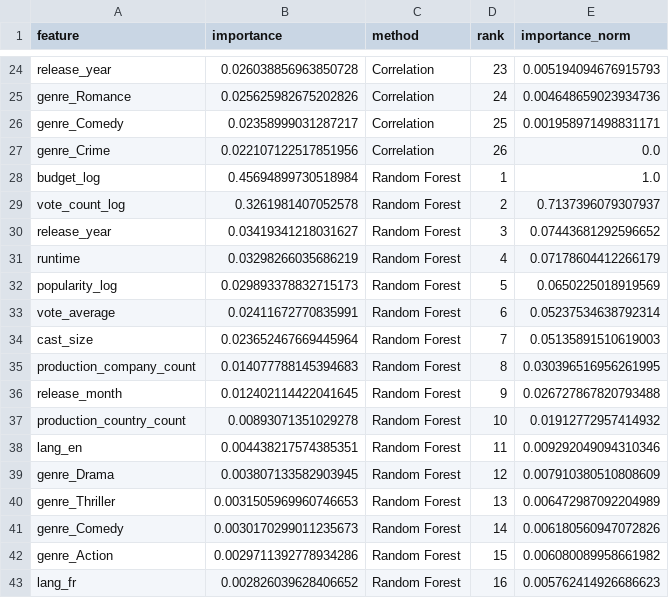
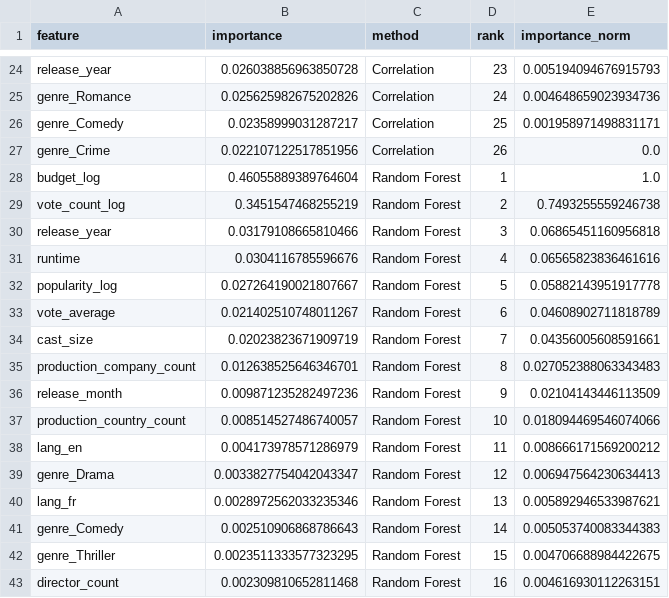
Before and after one commit to AnoukHecht/KDT_Paper_2, a CSV file: outputs/results/table3_feature_importance_rankings.csv, drawn as a sheet; only a part is shown, gaps mark what is left out; the diff covers the shown part only.

```diff
--- a/outputs/results/table3_feature_importance_rankings.csv
+++ b/outputs/results/table3_feature_importance_rankings.csv
@@ -27,17 +27,17 @@ genre_Comedy,0.02358999031287217,Correlation,25,0.001958971498831171
 genre_Crime,0.022107122517851956,Correlation,26,0.0
-budget_log,0.45694899730518984,Random Forest,1,1.0
-vote_count_log,0.3261981407052578,Random Forest,2,0.7137396079307937
-release_year,0.03419341218031627,Random Forest,3,0.07443681292596652
-runtime,0.03298266035686219,Random Forest,4,0.07178604412266179
-popularity_log,0.029893378832715173,Random Forest,5,0.0650225018919569
-vote_average,0.02411672770835991,Random Forest,6,0.05237534638792314
-cast_size,0.023652467669445964,Random Forest,7,0.05135891510619003
-production_company_count,0.014077788145394683,Random Forest,8,0.030396516956261995
-release_month,0.012402114422041645,Random Forest,9,0.026727867820793488
-production_country_count,0.00893071351029278,Random Forest,10,0.01912772957414932
-lang_en,0.004438217574385351,Random Forest,11,0.009292049094310346
-genre_Drama,0.003807133582903945,Random Forest,12,0.007910380510808609
-genre_Thriller,0.0031505969960746653,Random Forest,13,0.006472987092204989
-genre_Comedy,0.0030170299011235673,Random Forest,14,0.006180560947072826
-genre_Action,0.0029711392778934286,Random Forest,15,0.006080089958661982
-lang_fr,0.002826039628406652,Random Forest,16,0.005762414926686623
+budget_log,0.46055889389764604,Random Forest,1,1.0
+vote_count_log,0.3451547468255219,Random Forest,2,0.7493255559246738
+release_year,0.03179108665810466,Random Forest,3,0.06865451160956818
+runtime,0.0304116785596676,Random Forest,4,0.06565823836461616
+popularity_log,0.027264190021807667,Random Forest,5,0.05882143951917778
+vote_average,0.021402510748011267,Random Forest,6,0.04608902711818789
+cast_size,0.02023823671909719,Random Forest,7,0.04356005608591661
+production_company_count,0.012638525646346701,Random Forest,8,0.027052388063343483
+release_month,0.009871235282497236,Random Forest,9,0.02104143446113509
+production_country_count,0.008514527486740057,Random Forest,10,0.018094469546074066
+lang_en,0.004173978571286979,Random Forest,11,0.008666171569200212
+genre_Drama,0.0033827754042043347,Random Forest,12,0.006947564230634413
+lang_fr,0.0028972562033235346,Random Forest,13,0.005892946533987621
+genre_Comedy,0.002510906868786643,Random Forest,14,0.005053740083344383
+genre_Thriller,0.0023511333577323295,Random Forest,15,0.004706688984422675
+director_count,0.002309810652811468,Random Forest,16,0.004616930112263151
```
Also changed, not shown: 6 added rows, 6 removed rows and 7 edited cells elsewhere in this file, outputs/results/cumulative_addition_results.csv, outputs/results/table4_individual_ablation.csv, 24 other files.
